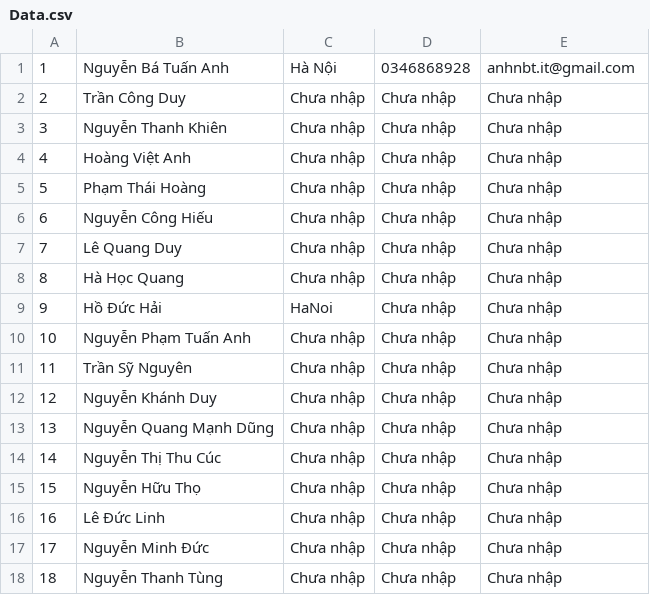
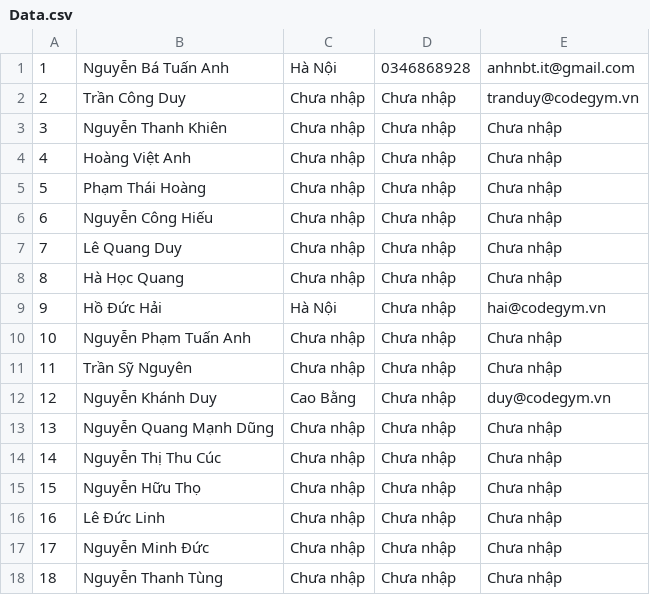
Before and after one commit to anhnbt-it/case-study-javafx-project-management, a CSV file: Data.csv, drawn as a sheet.

```diff
--- a/Data.csv
+++ b/Data.csv
@@ -1,3 +1,3 @@
 1,Nguyễn Bá Tuấn Anh,Hà Nội,0346868928,anhnbt.it@gmail.com
-2,Trần Công Duy,Chưa nhập,Chưa nhập,Chưa nhập
+2,Trần Công Duy,Chưa nhập,Chưa nhập,tranduy@codegym.vn
 3,Nguyễn Thanh Khiên,Chưa nhập,Chưa nhập,Chưa nhập
@@ -8,6 +8,6 @@
 8,Hà Học Quang,Chưa nhập,Chưa nhập,Chưa nhập
-9,Hồ Đức Hải,HaNoi,Chưa nhập,Chưa nhập
+9,Hồ Đức Hải,Hà Nội,Chưa nhập,hai@codegym.vn
 10,Nguyễn Phạm Tuấn Anh,Chưa nhập,Chưa nhập,Chưa nhập
 11,Trần Sỹ Nguyên,Chưa nhập,Chưa nhập,Chưa nhập
-12,Nguyễn Khánh Duy,Chưa nhập,Chưa nhập,Chưa nhập
+12,Nguyễn Khánh Duy,Cao Bằng,Chưa nhập,duy@codegym.vn
 13,Nguyễn Quang Mạnh Dũng,Chưa nhập,Chưa nhập,Chưa nhập
```
Also changed, not shown: 5 other files.
